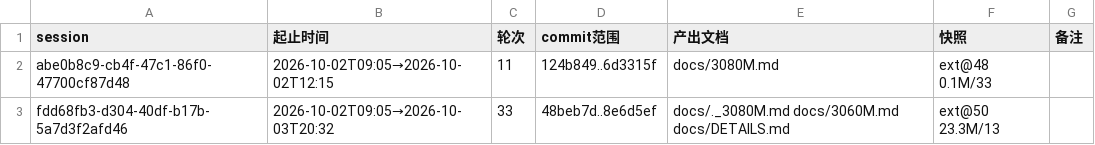
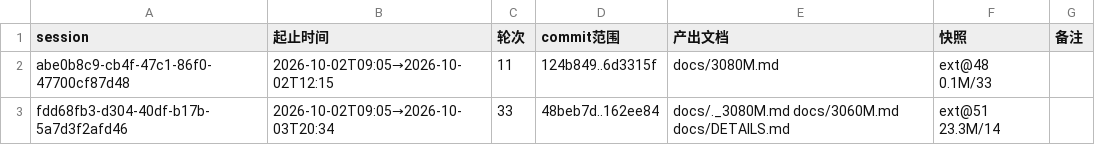
Before and after one commit to luweigen/Strata, a TSV file: _traj/INDEX.tsv, drawn as a sheet.

```diff
--- a/_traj/INDEX.tsv
+++ b/_traj/INDEX.tsv
@@ -2,2 +2,2 @@ session	起止时间	轮次	commit范围	产出文档	快照	备注
 abe0b8c9-cb4f-47c1-86f0-47700cf87d48	2026-10-02T09:05→2026-10-02T12:15	11	124b849..6d3315f	docs/3080M.md	ext@48 0.1M/33	
-fdd68fb3-d304-40df-b17b-5a7d3f2afd46	2026-10-02T09:05→2026-10-03T20:32	33	48beb7d..8e6d5ef	docs/._3080M.md docs/3060M.md docs/DETAILS.md	ext@50 23.3M/13	
+fdd68fb3-d304-40df-b17b-5a7d3f2afd46	2026-10-02T09:05→2026-10-03T20:34	33	48beb7d..162ee84	docs/._3080M.md docs/3060M.md docs/DETAILS.md	ext@51 23.3M/14	
```
Also changed, not shown: _traj/work/fdd68fb3-d304-40df-b17b-5a7d3f2afd46/MANIFEST.tsv, 3 other files.
